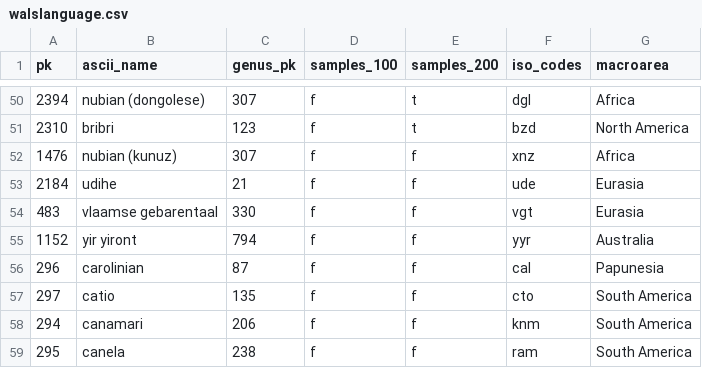
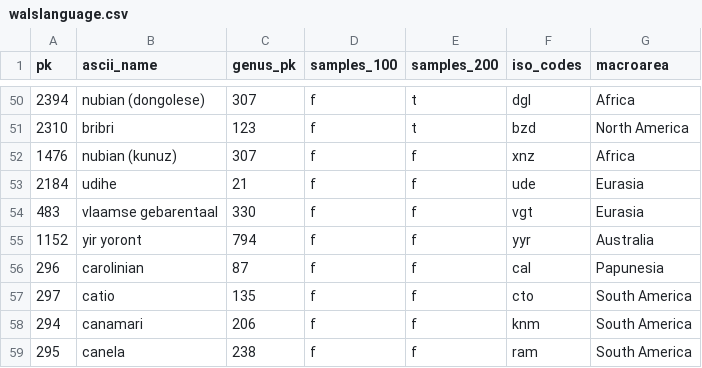
Before and after one commit to cldf-datasets/wals, a CSV file: raw/walslanguage.csv, drawn as a sheet; only a part is shown, gaps mark what is left out.

```diff
--- a/raw/walslanguage.csv
+++ b/raw/walslanguage.csv
@@ -54,3 +54,3 @@ pk,ascii_name,genus_pk,samples_100,samples_200,iso_codes,macroarea
 483,vlaamse gebarentaal,330,f,f,vgt,Eurasia
-1152,yir yiront,794,f,f,yyr,Australia
+1152,yir yoront,794,f,f,yyr,Australia
 296,carolinian,87,f,f,cal,Papunesia
```
Also changed, not shown: raw/language.csv.
